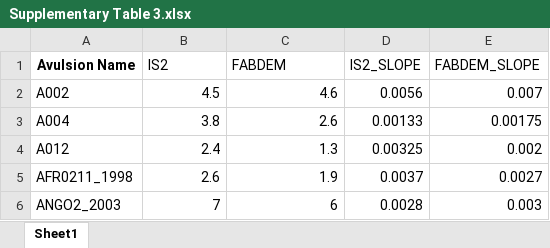
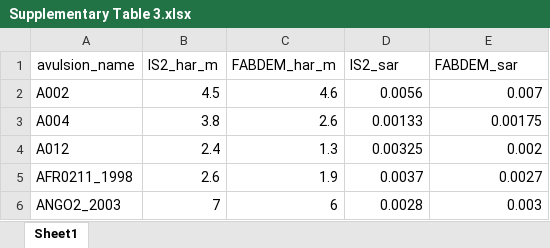
Before and after one commit to jameshgrn/rulesofriveravulsion, an Excel workbook: data/manuscript_data/Supplementary Table 3.xlsx, sheet Sheet1, drawn as a sheet; only a part is shown; values as stored, in another font and other column widths than the file's, no borders; charts and pictures not drawn; removed rows and columns are numbered as before the commit, all else as after; the diff names each change by its address in the sheet, - before the commit and + after, or states it on an @@ line.

Commit message:
Added Supplementary Tables 4 and 5. removed superfluous files.

```diff
--- a/data/manuscript_data/Supplementary Table 3.xlsx (sheet Sheet1)
+++ b/data/manuscript_data/Supplementary Table 3.xlsx (sheet Sheet1)
-row 1: Avulsion Name | IS2 | FABDEM | IS2_SLOPE | FABDEM_SLOPE
+row 1: avulsion_name | IS2_har_m | FABDEM_har_m | IS2_sar | FABDEM_sar
```
Also changed, not shown: charts or pictures, data/manuscript_data/Supplementary Table 1.xlsx, data/manuscript_data/Supplementary Table 2.xlsx, 25 other files.
